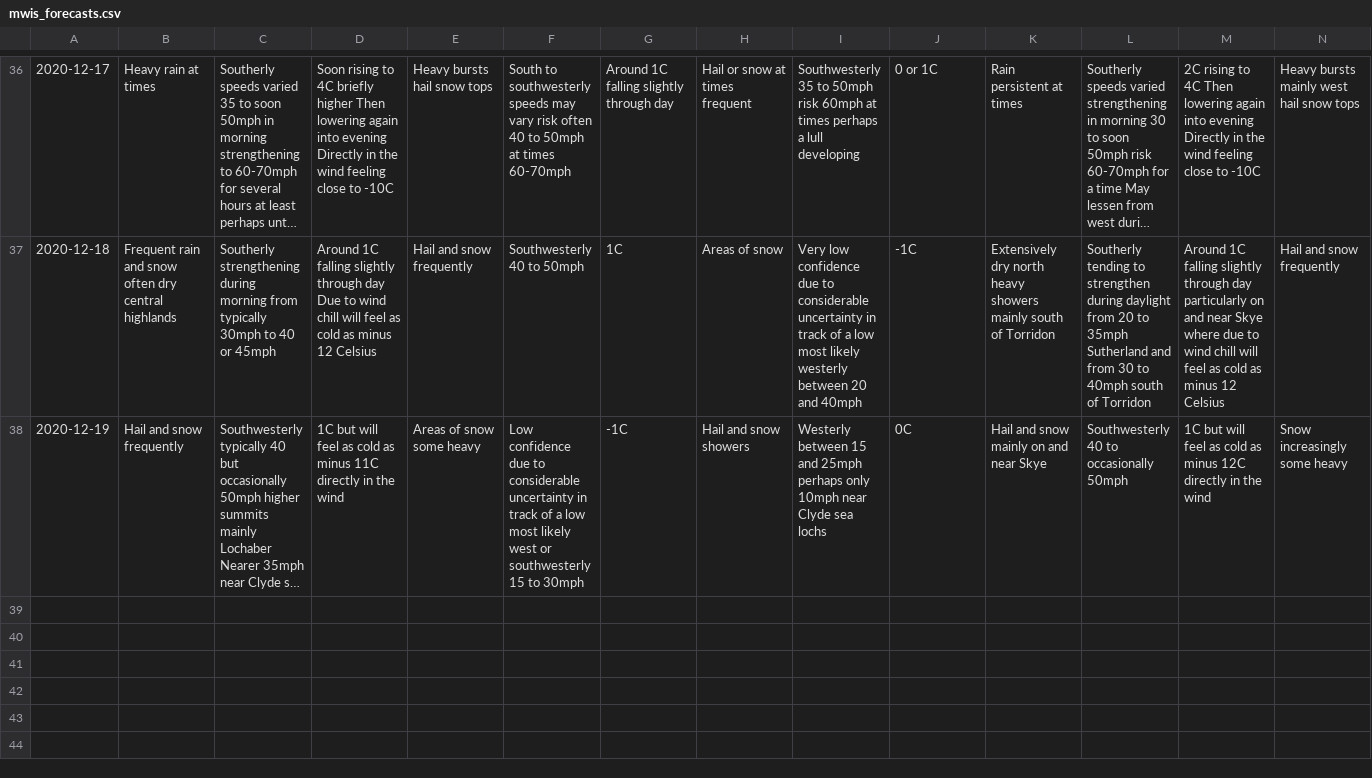
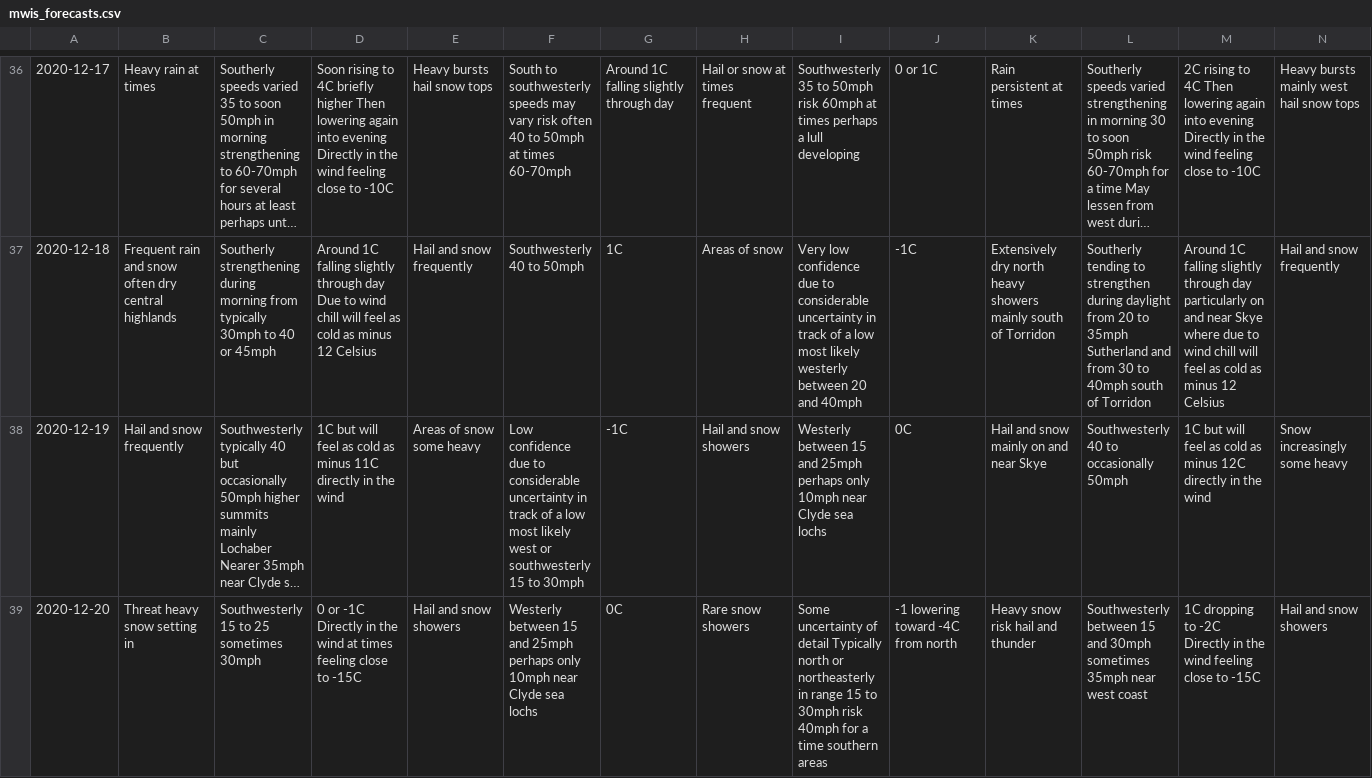
Before and after one commit to murraycutforth/Scottish-Winter-Coding, a CSV file: data/mwis_forecasts.csv, drawn as a sheet; only a part is shown, gaps mark what is left out; long unchanged cells end in …; rows hold the shown columns only; the diff names each change by its address in the sheet, - before the commit and + after, or states it on an @@ line.

Commit message:
Auto commit with forecast data

```diff
--- a/data/mwis_forecasts.csv
+++ b/data/mwis_forecasts.csv
+row 39: 2020-12-20 | Threat heavy snow setting in | Southwesterly 15 to 25 sometimes 30mph | 0 or -1C Directly in the wind at times feeling close to -15C | Hail and snow showers | Westerly between 15 and 25mph perhaps only 10mph near Clyde sea lochs | 0C | Rare snow showers | Some uncertainty of detail Typically north or northeasterly in range 15 to 30mph risk 40mph for a time southern areas | -1 lowering toward -4C from north | Heavy snow risk hail and thunder | Southwesterly between 15 and 30mph sometimes 35mph near west coast | 1C dropping to -2C Directly in the wind feeling close to -15C | Hail and snow showers
```
Also changed, not shown: data/cic_observations.csv.
